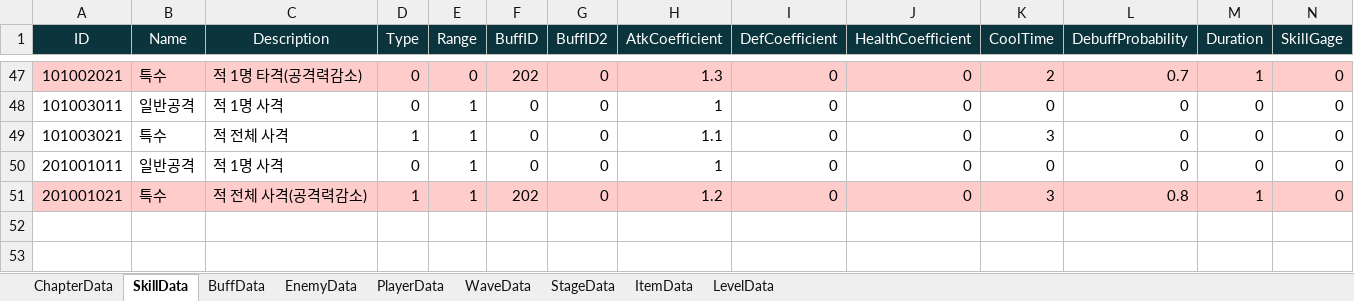
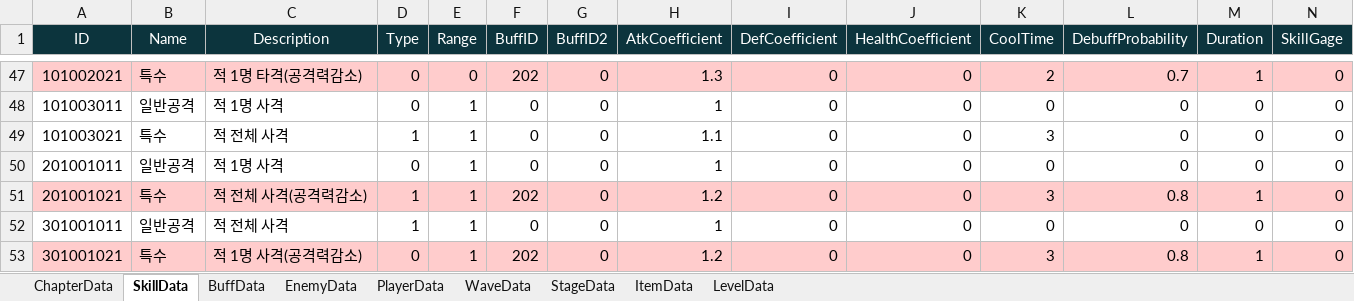
Before and after one commit to Leah001025/Purusha, an Excel workbook: Assets/RawData/DataBase/Excel/DataList.xlsx, sheet SkillData, drawn as a sheet; only a part is shown, gaps mark what is left out; values as stored, in another font and other column widths than the file's, no borders; rows hold the shown columns only; the diff names each change by its address in the sheet, - before the commit and + after, or states it on an @@ line.

```diff
--- a/Assets/RawData/DataBase/Excel/DataList.xlsx (sheet SkillData)
+++ b/Assets/RawData/DataBase/Excel/DataList.xlsx (sheet SkillData)
+row 52: 301001011 | 일반공격 | 적 전체 사격 | 1 | 1 | 0 | 0 | 1 | 0 | 0 | 0 | 0 | 0 | 0
+row 53: 301001021 | 특수 | 적 1명 사격(공격력감소) | 0 | 1 | 202 | 0 | 1.2 | 0 | 0 | 3 | 0.8 | 1 | 0
```
Also changed, not shown: sheet EnemyData, 37 other files.
